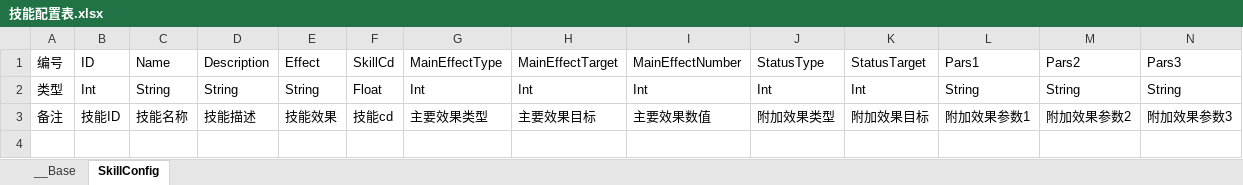
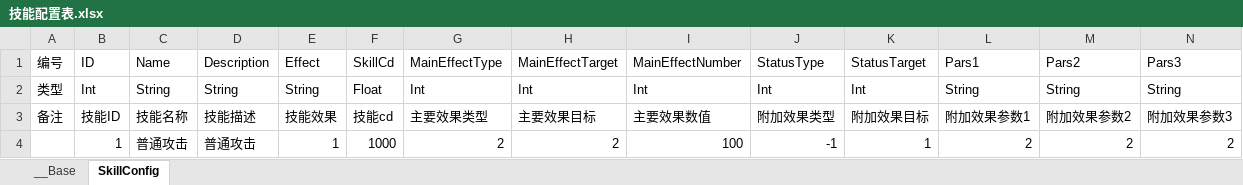
Before and after one commit to 517752548/workdir, an Excel workbook: ExcelConfig/技能配置表.xlsx, sheet SkillConfig, drawn as a sheet; values as stored, in another font and other column widths than the file's, no borders; the diff names each change by its address in the sheet, - before the commit and + after, or states it on an @@ line.

```diff
--- a/ExcelConfig/技能配置表.xlsx (sheet SkillConfig)
+++ b/ExcelConfig/技能配置表.xlsx (sheet SkillConfig)
+row 4:  | 1 | 普通攻击 | 普通攻击 | 1 | 1000 | 2 | 2 | 100 | -1 | 1 | 2 | 2 | 2
```
Also changed, not shown: ExcelConfig/战斗组表.xlsx, ExcelConfig/战斗表.xlsx, 32 other files.
